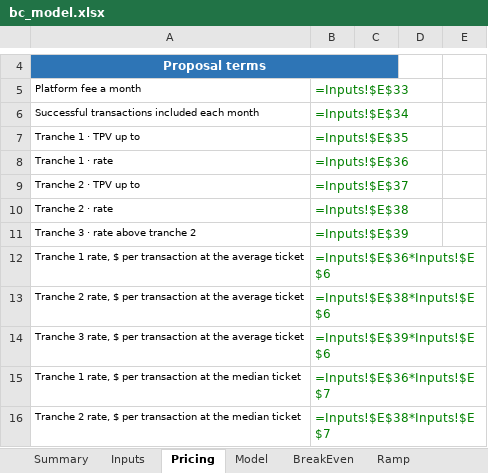
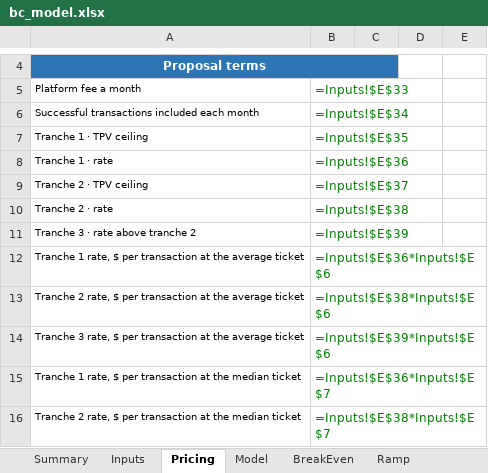
Before and after one commit to germantatism/German-GTM-Coding, an Excel workbook: Deals/Carry1st/build/model/bc_model.xlsx, sheet Pricing, drawn as a sheet; only a part is shown, gaps mark what is left out; values as stored, in another font and other column widths than the file's, no borders; formulas without a stored value are shown as written; the diff names each change by its address in the sheet, - before the commit and + after, or states it on an @@ line.

```diff
--- a/Deals/Carry1st/build/model/bc_model.xlsx (sheet Pricing)
+++ b/Deals/Carry1st/build/model/bc_model.xlsx (sheet Pricing)
-A7: Tranche 1 · TPV up to
+A7: Tranche 1 · TPV ceiling
-A9: Tranche 2 · TPV up to
+A9: Tranche 2 · TPV ceiling
```
Also changed, not shown: sheet Inputs, 9 other files.
